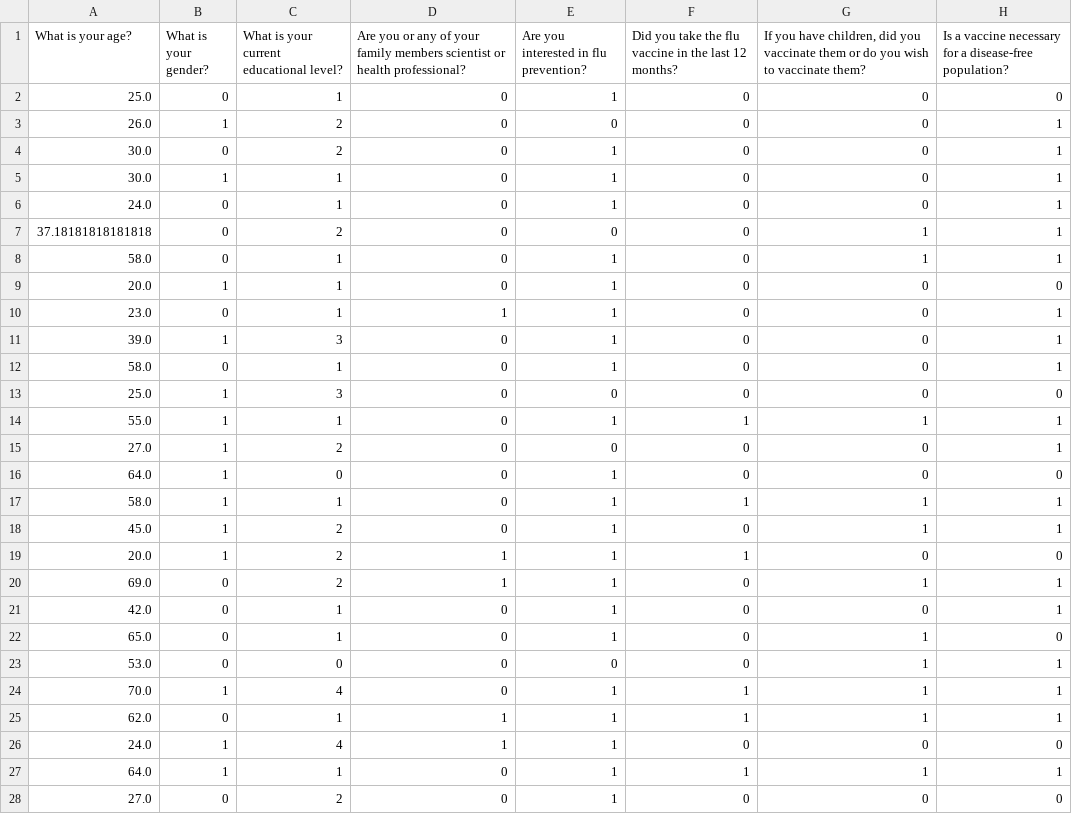
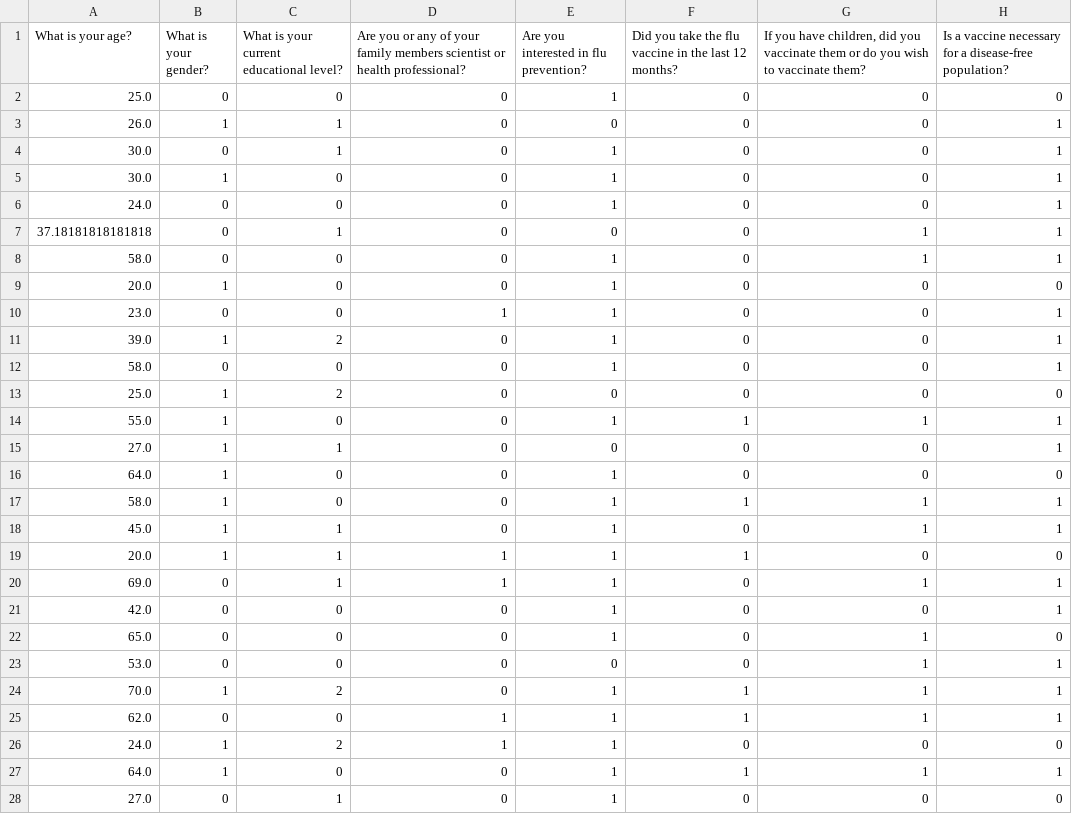
Before and after one commit to matnado/Online-Data-Collection-Flu, a CSV file: Output/CleanedNumericalData.csv, drawn as a sheet; only a part is shown; the diff covers the shown part only; the diff names each change by its address in the sheet, - before the commit and + after, or states it on an @@ line.

```diff
--- a/Output/CleanedNumericalData.csv
+++ b/Output/CleanedNumericalData.csv
-C2: 1
+C2: 0
-C3:C4: 2
+C3:C4: 1
-C5:C6: 1
+C5:C6: 0
-C7: 2
+C7: 1
-C8:C10: 1
+C8:C10: 0
-C11: 3
+C11: 2
-C12: 1
+C12: 0
-C13: 3
+C13: 2
-C14: 1
+C14: 0
-C15: 2
+C15: 1
-C17: 1
+C17: 0
-C18:C20: 2
+C18:C20: 1
-C21:C22: 1
+C21:C22: 0
-C24: 4
+C24: 2
-C25: 1
+C25: 0
-C26: 4
+C26: 2
-C27: 1
+C27: 0
-C28: 2
+C28: 1
```
Also changed, not shown: 29 edited cells elsewhere in this file, 5 other files.
